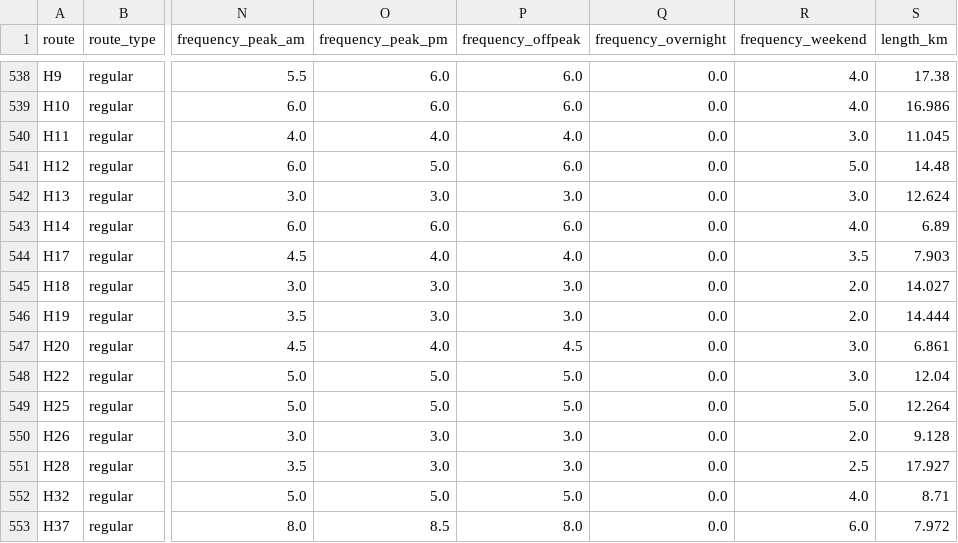
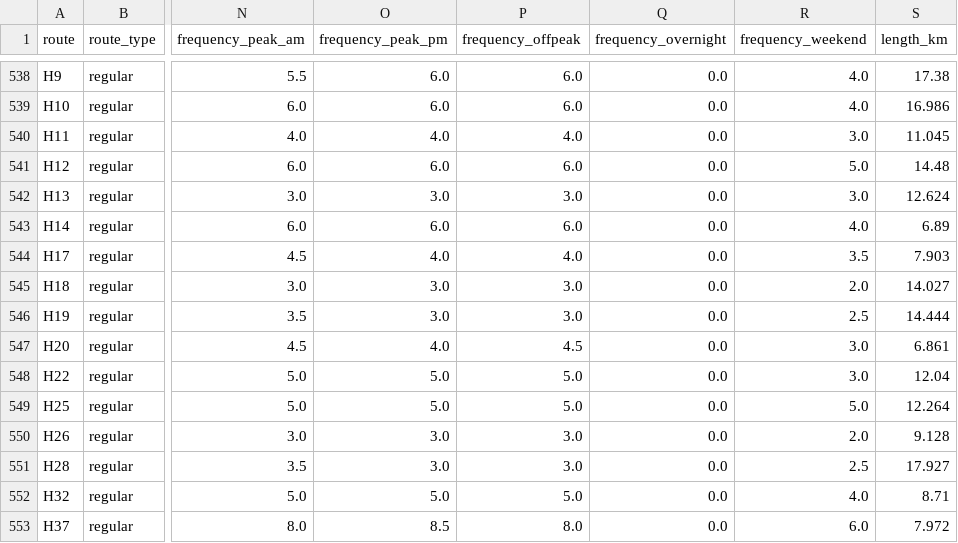
Before and after one commit to OmGaler/RouteMapster, a CSV file: data/processed/route_summary.csv, drawn as a sheet; only a part is shown, gaps mark what is left out; the diff covers the shown part only; the diff names each change by its address in the sheet, - before the commit and + after, or states it on an @@ line.

```diff
--- a/data/processed/route_summary.csv
+++ b/data/processed/route_summary.csv
-O541 (frequency_peak_pm): 5.0
+O541 (frequency_peak_pm): 6.0
-R546 (frequency_weekend): 2.0
+R546 (frequency_weekend): 2.5
```
Also changed, not shown: 20 edited cells elsewhere in this file, 3 other files.
